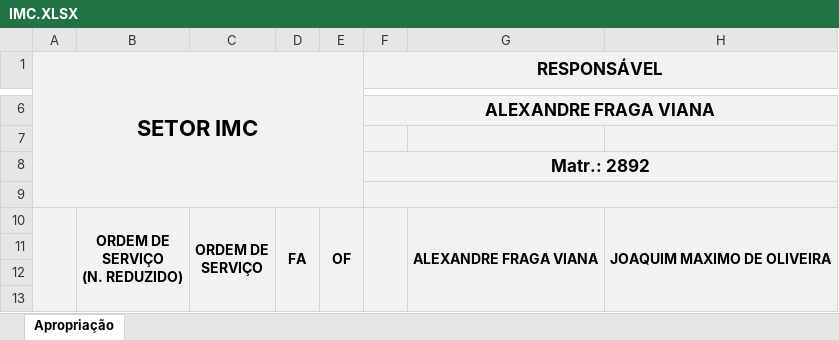
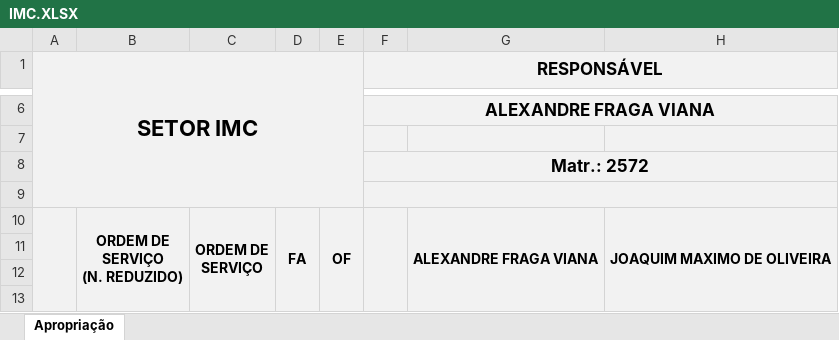
Before and after one commit to flipbit03/sisaprop, an Excel workbook: outputs/autoaprop.xlsx/autoapropxlsx/IMC.XLSX, sheet Apropriação, drawn as a sheet; only a part is shown, gaps mark what is left out; values as stored, in another font and other column widths than the file's, no borders; the diff names each change by its address in the sheet, - before the commit and + after, or states it on an @@ line.

```diff
--- a/outputs/autoaprop.xlsx/autoapropxlsx/IMC.XLSX (sheet Apropriação)
+++ b/outputs/autoaprop.xlsx/autoapropxlsx/IMC.XLSX (sheet Apropriação)
-F8 (RESPONSÁVEL): Matr.: 2892
+F8 (RESPONSÁVEL): Matr.: 2572
```
Also changed, not shown: maps/autoaprop.xlsx.
